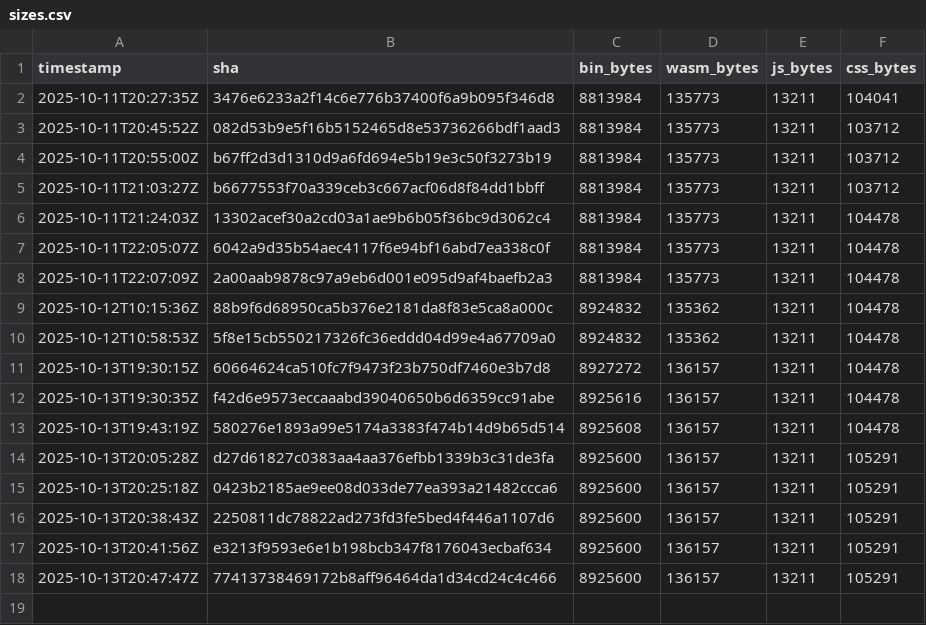
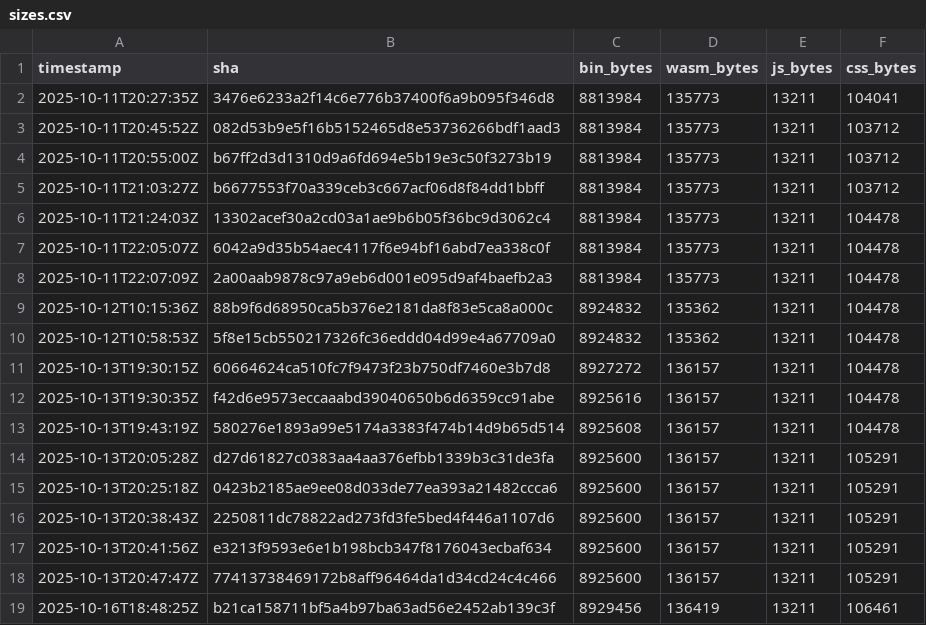
Before and after one commit to piotrek1453/my-webpage, a CSV file: docs/sizes.csv, drawn as a sheet; the diff names each change by its address in the sheet, - before the commit and + after, or states it on an @@ line.

Commit message:
metrics: update sizes for 9802dcb496eb05aa322e1b76a3051aee20da23f0

```diff
--- a/docs/sizes.csv
+++ b/docs/sizes.csv
+row 19: 2025-10-16T18:48:25Z | b21ca158711bf5a4b97ba63ad56e2452ab139c3f | 8929456 | 136419 | 13211 | 106461
```
Also changed, not shown: .metrics/sizes.csv.
